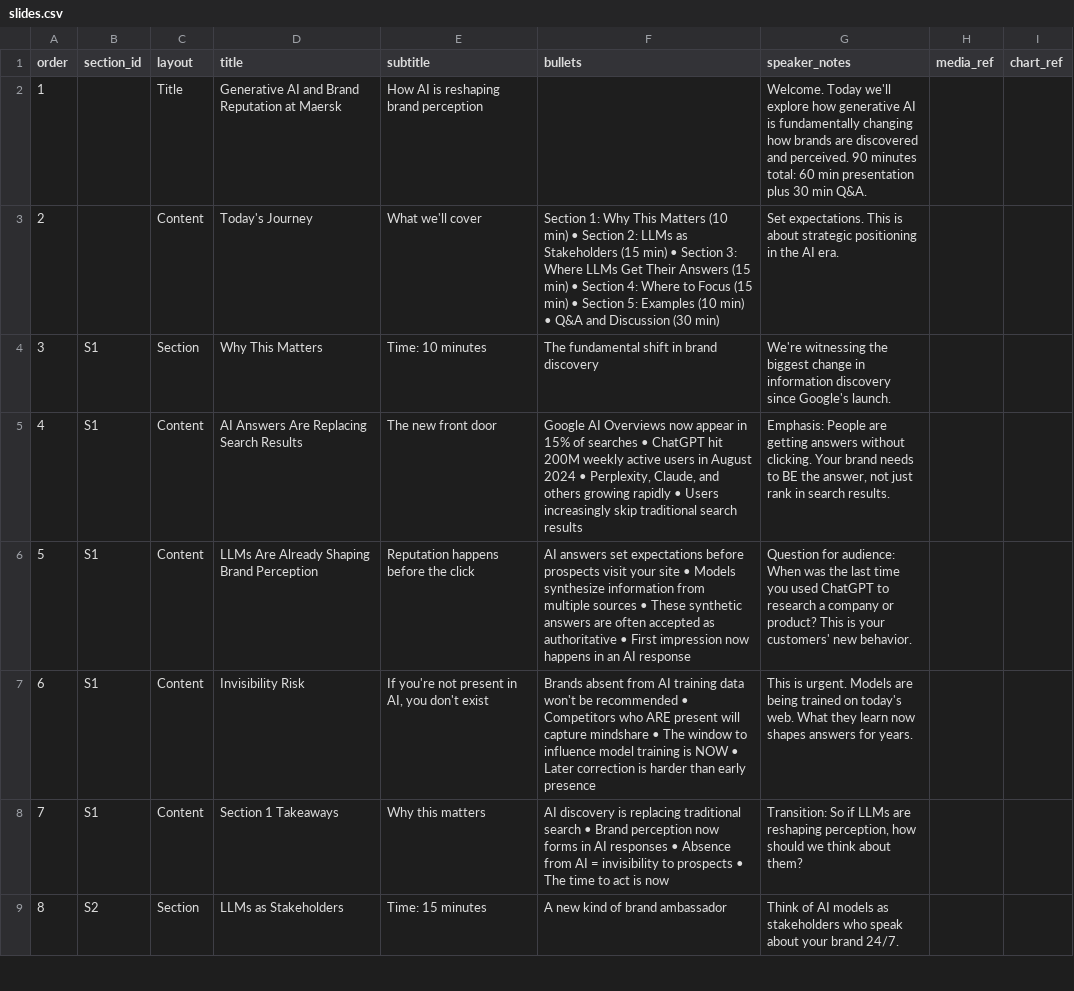
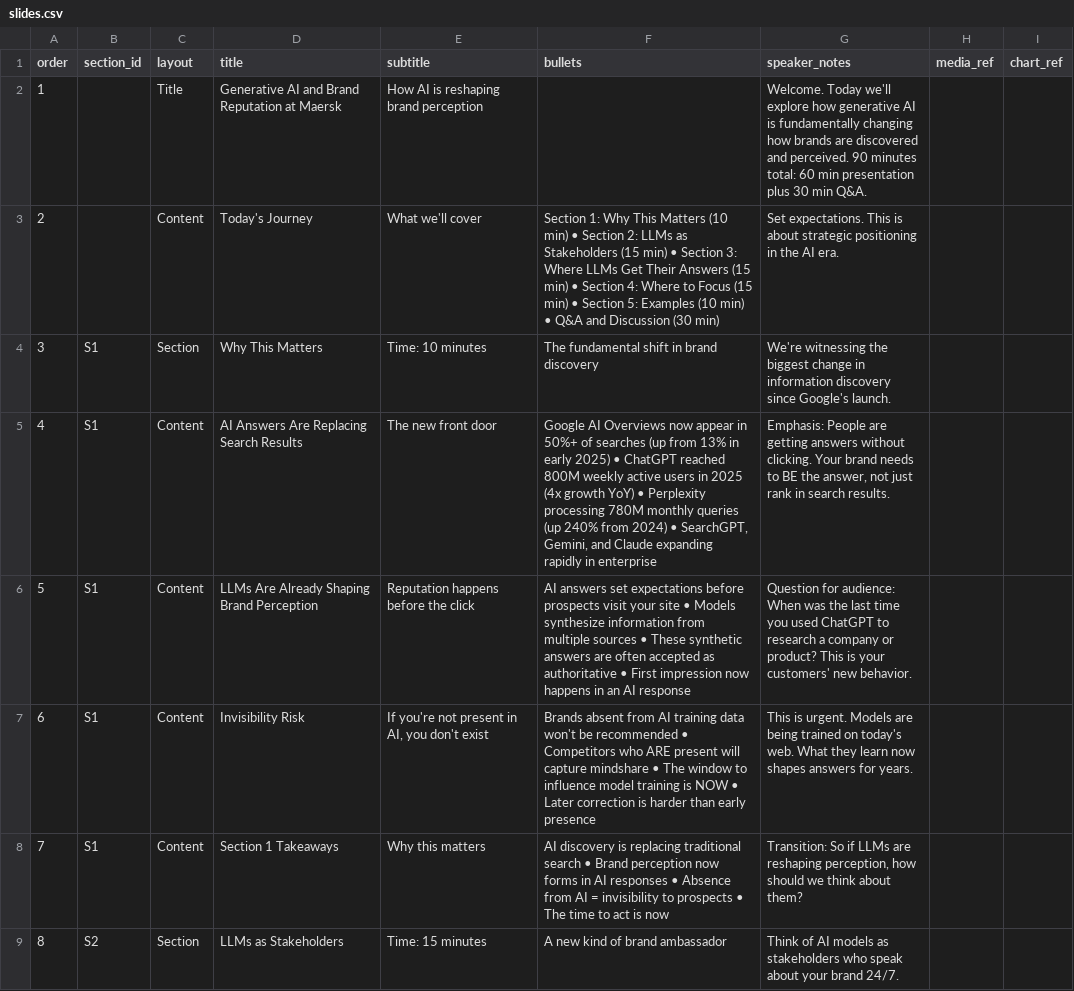
Before and after one commit to willscott-v2/Maersk-AI-Brand-Reputation, a CSV file: slides.csv, drawn as a sheet; only a part is shown.

```diff
--- a/slides.csv
+++ b/slides.csv
@@ -4,3 +4,3 @@ order|section_id|layout|title|subtitle|bullets|speaker_notes|media_ref|chart_ref
 3|S1|Section|Why This Matters|Time: 10 minutes|The fundamental shift in brand discovery|We're witnessing the biggest change in information discovery since Google's launch.||
-4|S1|Content|AI Answers Are Replacing Search Results|The new front door|Google AI Overviews now appear in 15% of searches • ChatGPT hit 200M weekly active users in August 2024 • Perplexity, Claude, and others growing rapidly • Users increasingly skip traditional search results|Emphasis: People are getting answers without clicking. Your brand needs to BE the answer, not just rank in search results.||
+4|S1|Content|AI Answers Are Replacing Search Results|The new front door|Google AI Overviews now appear in 50%+ of searches (up from 13% in early 2025) • ChatGPT reached 800M weekly active users in 2025 (4x growth YoY) • Perplexity processing 780M monthly queries (up 240% from 2024) • SearchGPT, Gemini, and Claude expanding rapidly in enterprise|Emphasis: People are getting answers without clicking. Your brand needs to BE the answer, not just rank in search results.||
 5|S1|Content|LLMs Are Already Shaping Brand Perception|Reputation happens before the click|AI answers set expectations before prospects visit your site • Models synthesize information from multiple sources • These synthetic answers are often accepted as authoritative • First impression now happens in an AI response|Question for audience: When was the last time you used ChatGPT to research a company or product? This is your customers' new behavior.||
```
Also changed, not shown: 1 other file.
